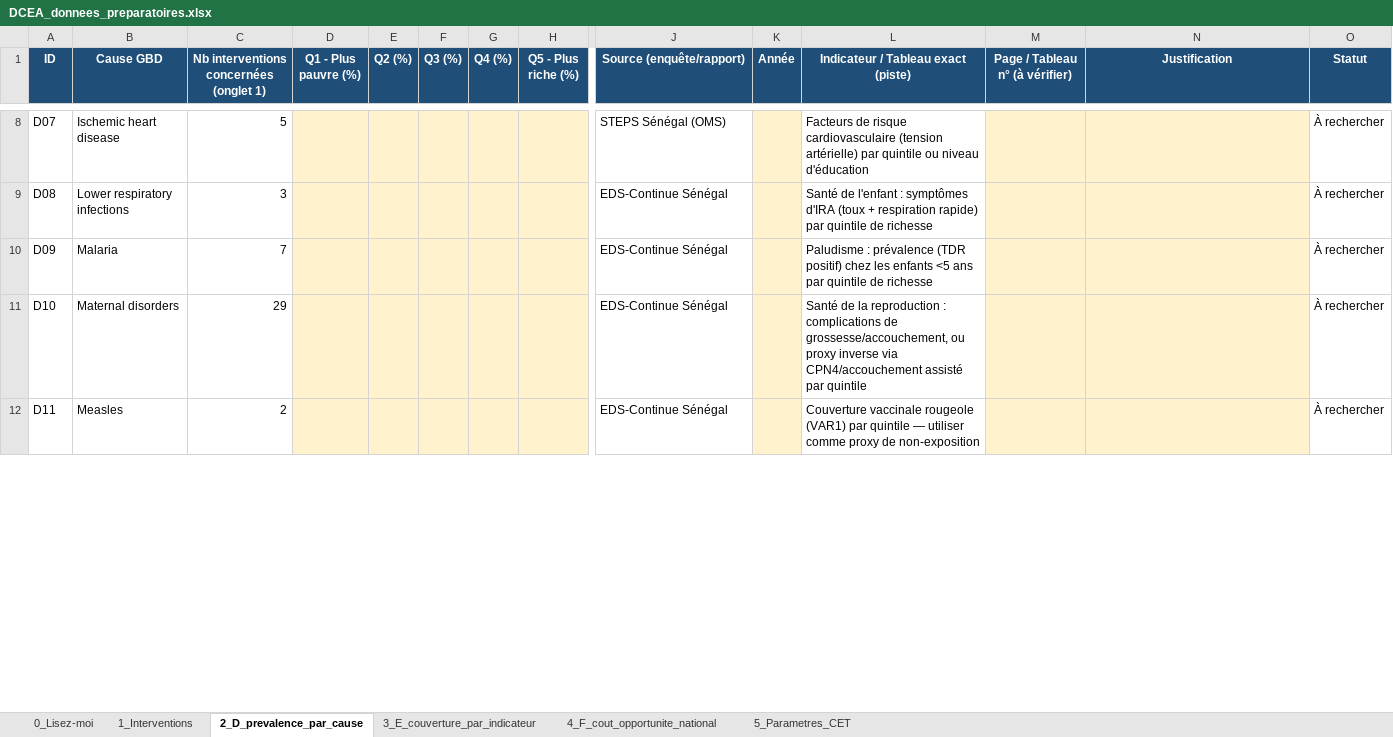
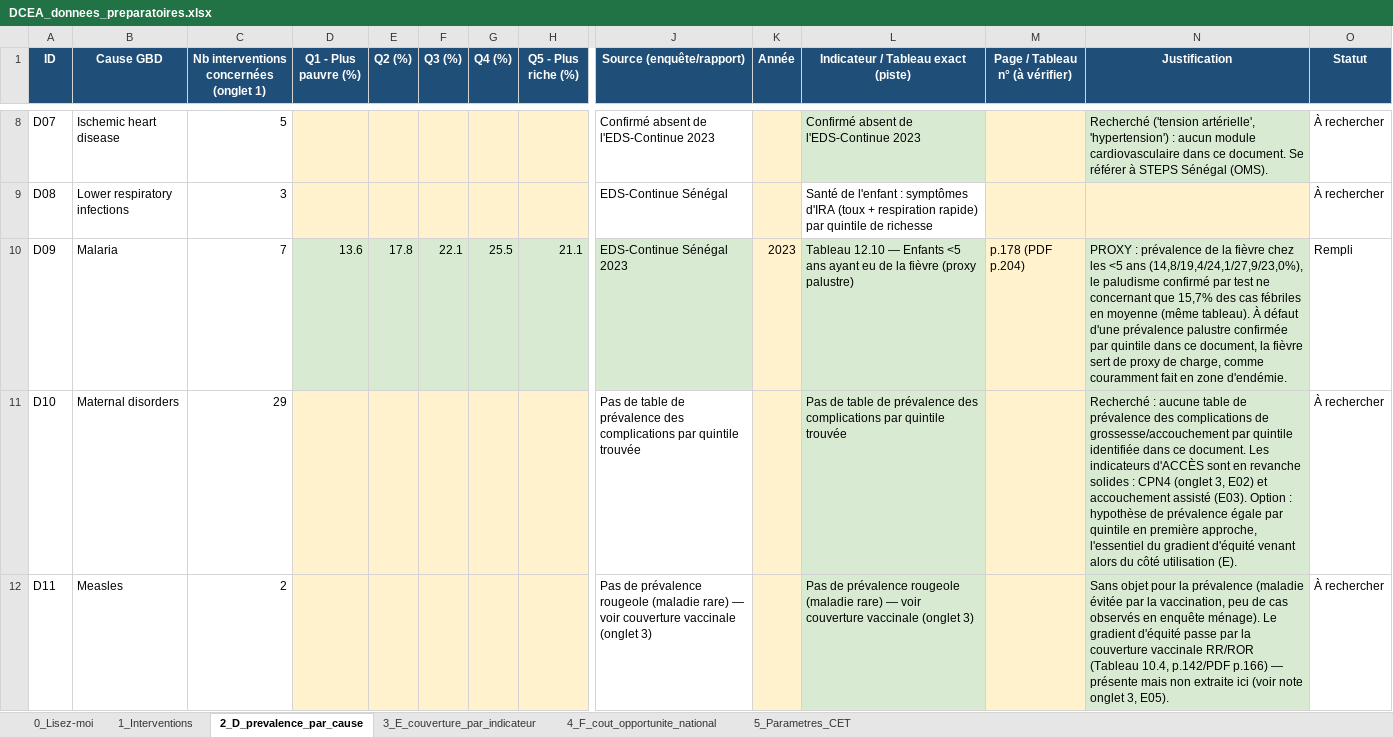
Before and after one commit to guetswilfriedr-ops/HBP_Senegal_R, an Excel workbook: data/dcea_prep/DCEA_donnees_preparatoires.xlsx, sheet 2_D_prevalence_par_cause, drawn as a sheet; only a part is shown, gaps mark what is left out; values as stored, in another font and other column widths than the file's, no borders; the diff covers the shown part only; the diff names each change by its address in the sheet, - before the commit and + after, or states it on an @@ line.

```diff
--- a/data/dcea_prep/DCEA_donnees_preparatoires.xlsx (sheet 2_D_prevalence_par_cause)
+++ b/data/dcea_prep/DCEA_donnees_preparatoires.xlsx (sheet 2_D_prevalence_par_cause)
-J8 (Source (enquête/rapport)): STEPS Sénégal (OMS)
+J8 (Source (enquête/rapport)): Confirmé absent de l'EDS-Continue 2023
-L8 fill: none
+L8 fill: #D9EAD3
-L8: Facteurs de risque cardiovasculaire (tension artérielle) par quintile ou niveau d'éducation
+L8: Confirmé absent de l'EDS-Continue 2023
-N8 fill: #FFF2CC
+N8 fill: #D9EAD3
-N8 (Justification): (empty)
+N8 (Justification): Recherché ('tension artérielle', 'hypertension') : aucun module cardiovasculaire dans ce document. Se référer à STEPS Sénégal (OMS).
-D10 (Q1 - Plus pauvre (%)): (empty)
+D10 (Q1 - Plus pauvre (%)): 13.6
-D10:H10 fill: #FFF2CC
+D10:H10 fill: #D9EAD3
-E10 (Q2 (%)): (empty)
+E10 (Q2 (%)): 17.8
-F10 (Q3 (%)): (empty)
+F10 (Q3 (%)): 22.1
-G10 (Q4 (%)): (empty)
+G10 (Q4 (%)): 25.5
-H10 (Q5 - Plus riche (%)): (empty)
+H10 (Q5 - Plus riche (%)): 21.1
-J10 (Source (enquête/rapport)): EDS-Continue Sénégal
+J10 (Source (enquête/rapport)): EDS-Continue Sénégal 2023
-J10 fill: none
+J10 fill: #D9EAD3
-K10 (Année): (empty)
+K10 (Année): 2023
-L10: Paludisme : prévalence (TDR positif) chez les enfants <5 ans par quintile de richesse
+L10: Tableau 12.10 — Enfants <5 ans ayant eu de la fièvre (proxy palustre)
-L10:L12 fill: none
+L10:L12 fill: #D9EAD3
-M10 (Page / Tableau n° (à vérifier)): (empty)
+M10 (Page / Tableau n° (à vérifier)): p.178 (PDF p.204)
-N10 (Justification): (empty)
+N10 (Justification): PROXY : prévalence de la fièvre chez les <5 ans (14,8/19,4/24,1/27,9/23,0%), le paludisme confirmé par test ne concernant que 15,7% des cas fébriles en moyenne (même tableau). À défaut d'une prévalence palustre confirmée par quintile dans ce document, la fièvre sert de proxy de charge, comme couramment fait en zone d'endémie.
-N10:N12 fill: #FFF2CC
+N10:N12 fill: #D9EAD3
-O10 (Statut): À rechercher
+O10 (Statut): Rempli
-J11 (Source (enquête/rapport)): EDS-Continue Sénégal
+J11 (Source (enquête/rapport)): Pas de table de prévalence des complications par quintile trouvée
-L11: Santé de la reproduction : complications de grossesse/accouchement, ou proxy inverse via CPN4/accouchement assisté par quintile
+L11: Pas de table de prévalence des complications par quintile trouvée
-N11 (Justification): (empty)
+N11 (Justification): Recherché : aucune table de prévalence des complications de grossesse/accouchement par quintile identifiée dans ce document. Les indicateurs d'ACCÈS sont en revanche solides : CPN4 (onglet 3, E02) et accouchement assisté (E03). Option : hypothèse de prévalence égale par quintile en première approche, l'essentiel du gradient d'équité venant alors du côté utilisation (E).
-J12 (Source (enquête/rapport)): EDS-Continue Sénégal
+J12 (Source (enquête/rapport)): Pas de prévalence rougeole (maladie rare) — voir couverture vaccinale (onglet 3)
-L12: Couverture vaccinale rougeole (VAR1) par quintile — utiliser comme proxy de non-exposition
+L12: Pas de prévalence rougeole (maladie rare) — voir couverture vaccinale (onglet 3)
-N12 (Justification): (empty)
+N12 (Justification): Sans objet pour la prévalence (maladie évitée par la vaccination, peu de cas observés en enquête ménage). Le gradient d'équité passe par la couverture vaccinale RR/ROR (Tableau 10.4, p.142/PDF p.166) — présente mais non extraite ici (voir note onglet 3, E05).
```
Also changed, not shown: 43 edited cells and cell formats elsewhere in this sheet, sheet 3_E_couverture_par_indicateur, sheet 4_F_cout_opportunite_national.
